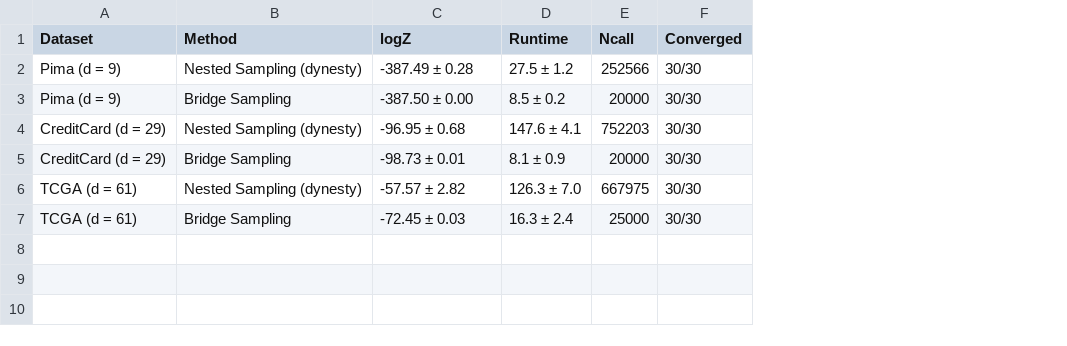
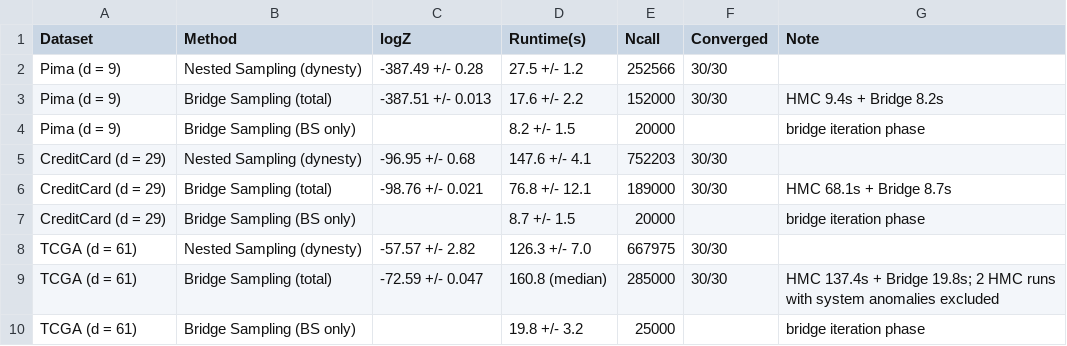
Before and after one commit to shishu-zhan/Marginal-Likelihood-calculation, a CSV file: Bridge Sampling/results/table1_results.csv, drawn as a sheet; removed rows and columns are numbered as before the commit, all else as after; the diff names each change by its address in the sheet, - before the commit and + after, or states it on an @@ line.

```diff
--- a/Bridge Sampling/results/table1_results.csv
+++ b/Bridge Sampling/results/table1_results.csv
-column D (Runtime), rows 2-7: 27.5 ± 1.2 | 8.5 ± 0.2 | 147.6 ± 4.1 | 8.1 ± 0.9 | 126.3 ± 7.0 | 16.3 ± 2.4
+column D (Runtime(s)), rows 2-3: 27.5 +/- 1.2 | 17.6 +/- 2.2; rows 5-6: 147.6 +/- 4.1 | 76.8 +/- 12.1; rows 8-9: 126.3 +/- 7.0 | 160.8 (median)
+column G (Note), row 3: HMC 9.4s + Bridge 8.2s; row 6: HMC 68.1s + Bridge 8.7s; row 9: HMC 137.4s + Bridge 19.8s; 2 HMC runs with system anomalies excluded
-C2 (logZ): -387.49 ± 0.28
+C2 (logZ): -387.49 +/- 0.28
-B3 (Method): Bridge Sampling
+B3 (Method): Bridge Sampling (total)
-C3 (logZ): -387.50 ± 0.00
+C3 (logZ): -387.51 +/- 0.013
-E3 (Ncall): 20000
+E3 (Ncall): 152000
+row 4: Pima (d = 9) | Bridge Sampling (BS only) |  | 8.2 +/- 1.5 | 20000 |  | bridge iteration phase
-C5 (logZ): -96.95 ± 0.68
+C5 (logZ): -96.95 +/- 0.68
-B6 (Method): Bridge Sampling
+B6 (Method): Bridge Sampling (total)
-C6 (logZ): -98.73 ± 0.01
+C6 (logZ): -98.76 +/- 0.021
-E6 (Ncall): 20000
+E6 (Ncall): 189000
+row 7: CreditCard (d = 29) | Bridge Sampling (BS only) |  | 8.7 +/- 1.5 | 20000 |  | bridge iteration phase
-C8 (logZ): -57.57 ± 2.82
+C8 (logZ): -57.57 +/- 2.82
-B9 (Method): Bridge Sampling
+B9 (Method): Bridge Sampling (total)
-C9 (logZ): -72.45 ± 0.03
+C9 (logZ): -72.59 +/- 0.047
-E9 (Ncall): 25000
+E9 (Ncall): 285000
+row 10: TCGA (d = 61) | Bridge Sampling (BS only) |  | 19.8 +/- 3.2 | 25000 |  | bridge iteration phase
```
Also changed, not shown: 1 other file.
